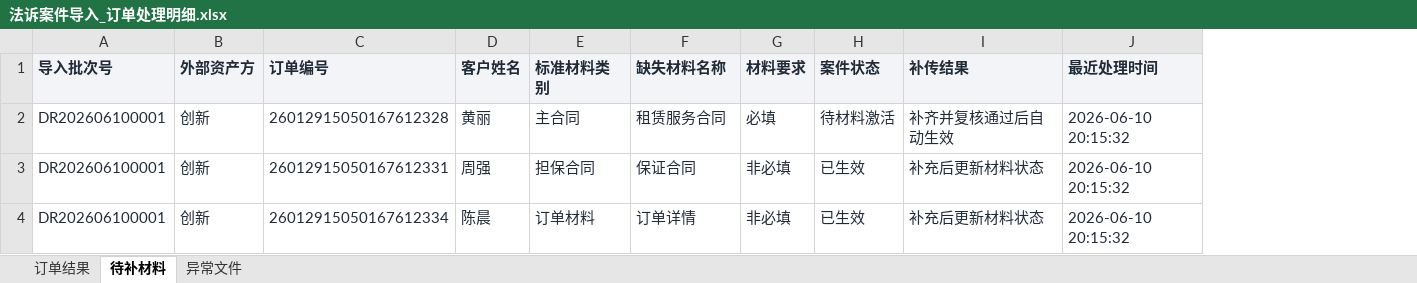
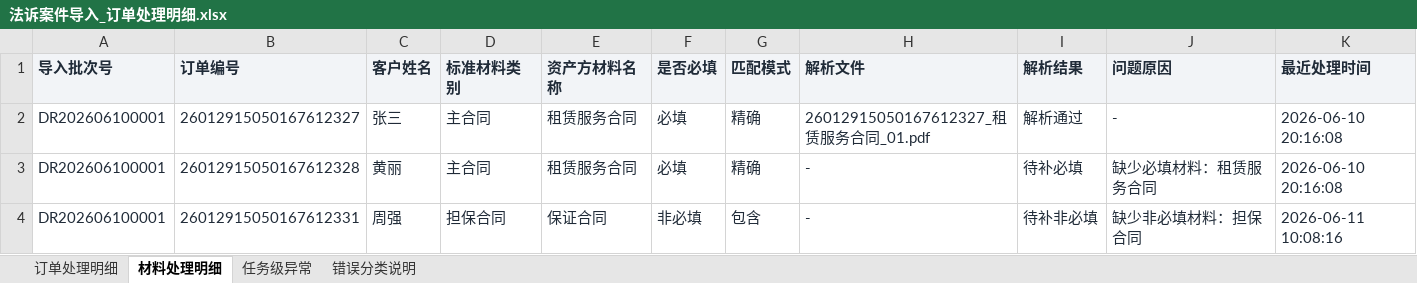
Before and after one commit to mengxianying/litigation-case-import-prototype, an Excel workbook: 法诉案件导入_订单处理明细.xlsx, sheet 材料处理明细, drawn as a sheet; values as stored, in another font and other column widths than the file's, no borders; removed rows and columns are numbered as before the commit, all else as after; the diff names each change by its address in the sheet, - before the commit and + after, or states it on an @@ line.

```diff
--- a/法诉案件导入_订单处理明细.xlsx (sheet 材料处理明细)
+++ b/法诉案件导入_订单处理明细.xlsx (sheet 材料处理明细)
-sheet tab: 订单结果
+sheet tab: 订单处理明细
-sheet tab: 待补材料
+sheet tab: 材料处理明细
-sheet tab: 异常文件
+sheet tab: 任务级异常
+sheet tab: 错误分类说明
-column B (外部资产方), rows 2-3: 创新 | 创新
-column H (案件状态), rows 2-3: 待材料激活 | 已生效
-column I (补传结果), rows 2-3: 补齐并复核通过后自动生效 | 补充后更新材料状态
+column G (匹配模式), rows 3-4: 精确 | 包含
+column H (解析文件), rows 3-4: - | -
+column I (解析结果), rows 3-4: 待补必填 | 待补非必填
+column J (问题原因), rows 3-4: 缺少必填材料：租赁服务合同 | 缺少非必填材料：担保合同
-E1: 缺失材料名称
+E1: 资产方材料名称
-F1: 材料要求
+F1: 是否必填
+row 2: DR202606100001 | 26012915050167612327 | 张三 | 主合同 | 租赁服务合同 | 必填 | 精确 | 26012915050167612327_租赁服务合同_01.pdf | 解析通过 | - | 2026-06-10 20:16:08
-K3 (最近处理时间): 2026-06-10 20:15:32
+K3 (最近处理时间): 2026-06-10 20:16:08
-K4 (最近处理时间): 2026-06-10 20:15:32
+K4 (最近处理时间): 2026-06-11 10:08:16
-row 4: DR202606100001 | 创新 | 26012915050167612334 | 陈晨 | 订单材料 | 订单详情 | 非必填 | 已生效 | 补充后更新材料状态 | 2026-06-10 20:15:32
```
Also changed, not shown: sheet 订单处理明细, sheet 任务级异常, 法诉案件导入_批次处理明细.xlsx, 5 other files.
